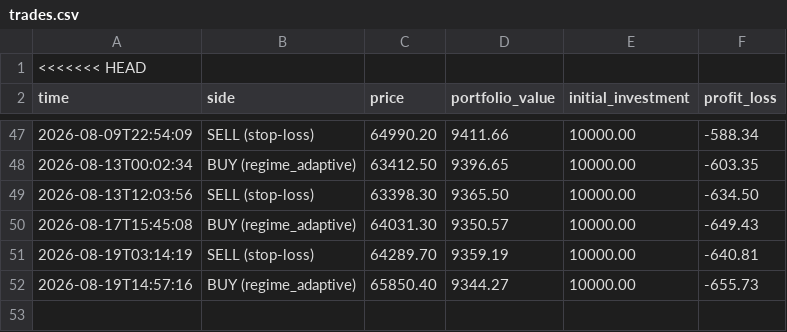
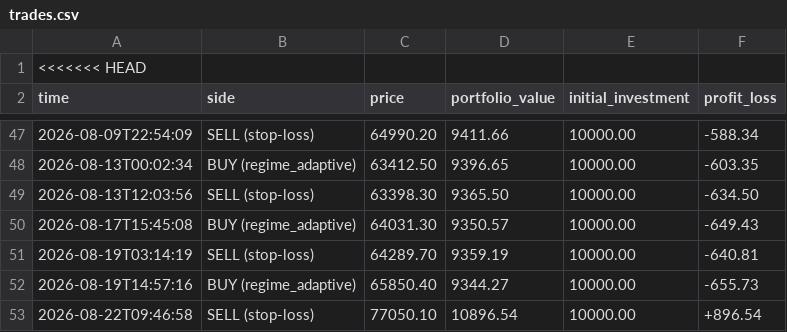
Before and after one commit to tahseenbus/trading-bot, a CSV file: trades.csv, drawn as a sheet; only a part is shown, gaps mark what is left out; the diff names each change by its address in the sheet, - before the commit and + after, or states it on an @@ line.

```diff
--- a/trades.csv
+++ b/trades.csv
+row 53: 2026-08-22T09:46:58 | SELL (stop-loss) | 77050.10 | 10896.54 | 10000.00 | +896.54
```
Also changed, not shown: champion_trades.csv, 2 other files.
